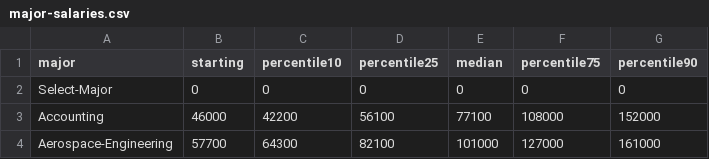
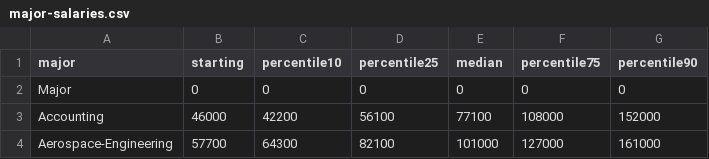
Before and after one commit to Wang96/INFO5100_Final_Project, a CSV file: major-salaries.csv, drawn as a sheet; only a part is shown.

```diff
--- a/major-salaries.csv
+++ b/major-salaries.csv
@@ -1,3 +1,3 @@
 major,starting,percentile10,percentile25,median,percentile75,percentile90
-Select-Major,0,0,0,0,0,0
+Major,0,0,0,0,0,0
 Accounting,46000,42200,56100,77100,108000,152000
```
Also changed, not shown: 1 other file.
